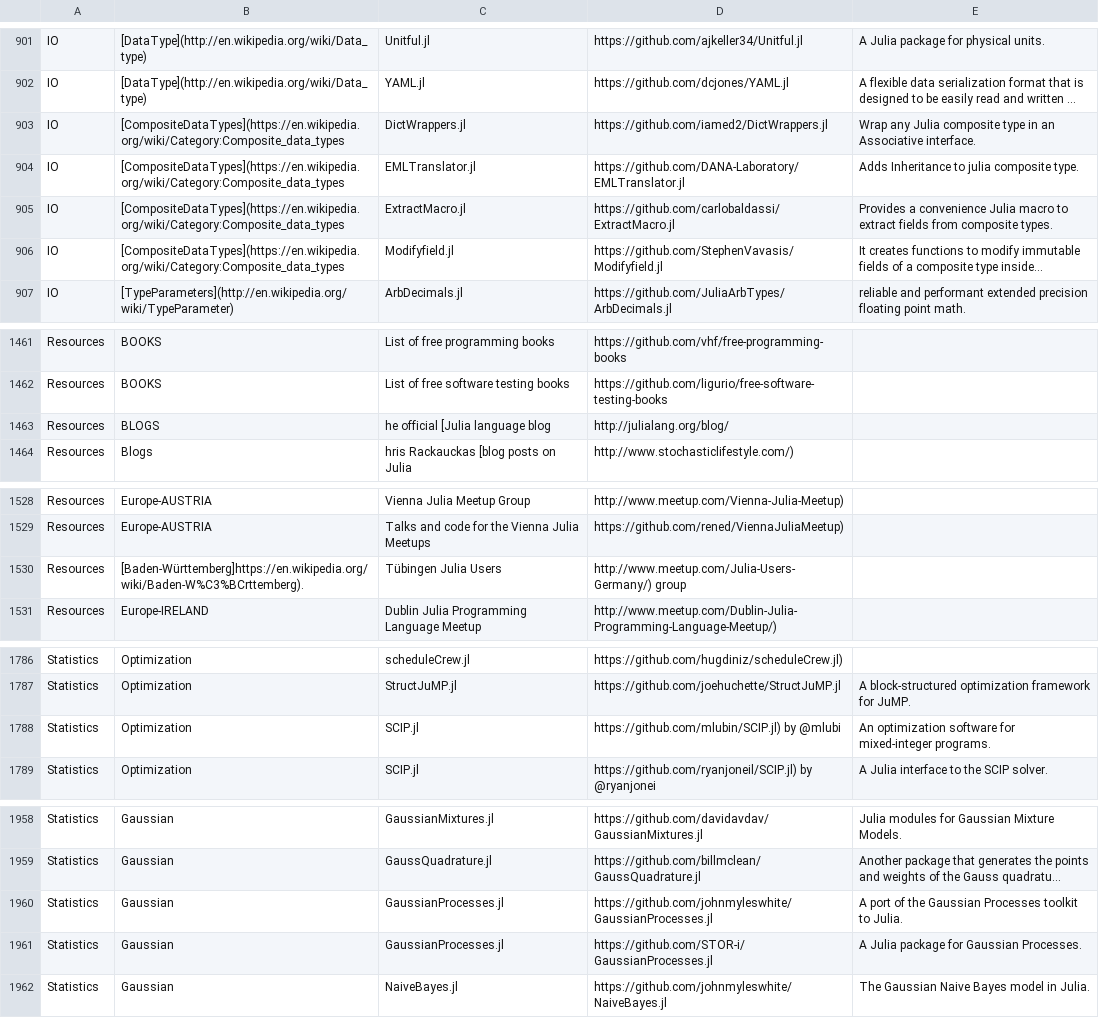
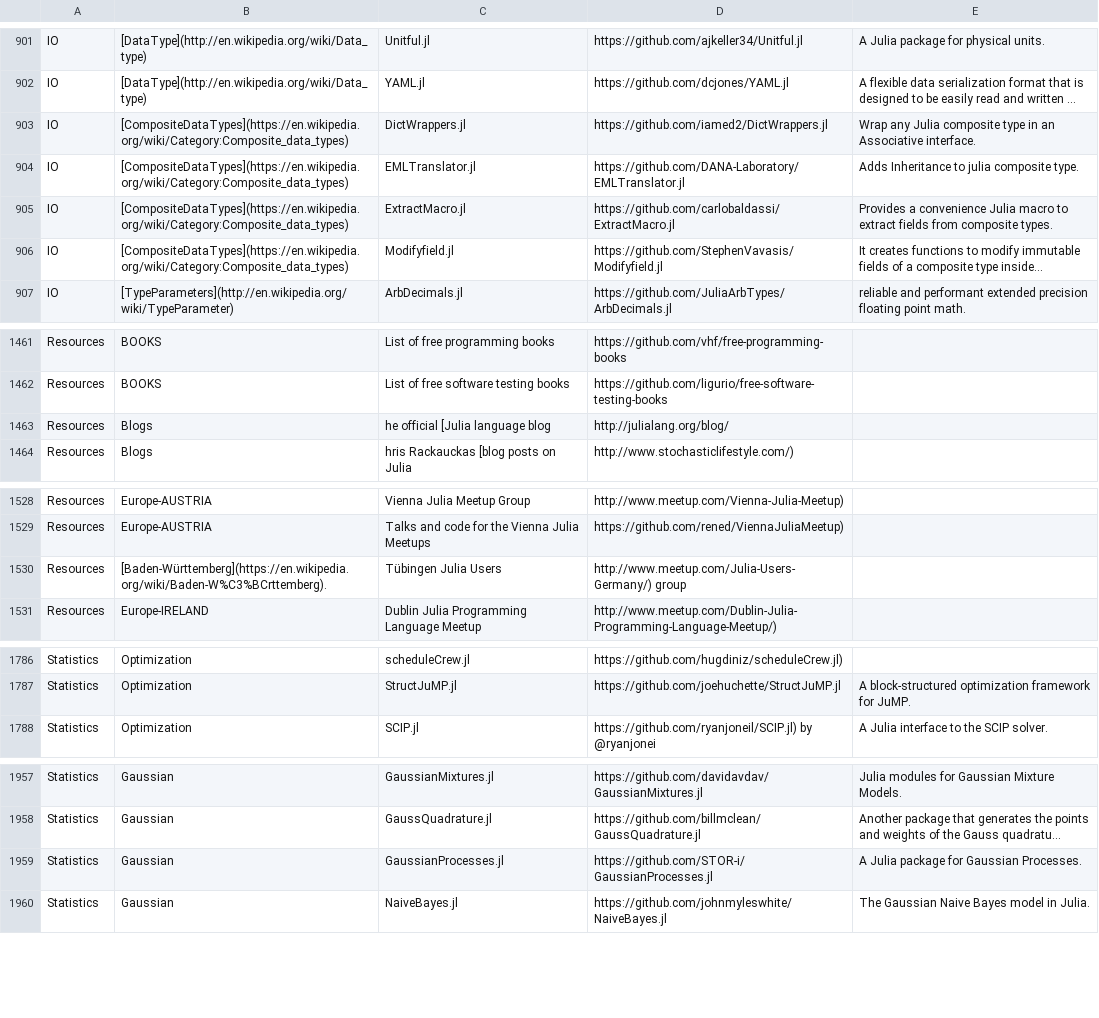
Before and after one commit to svaksha/Julia.jl, a CSV file: db.csv, drawn as a sheet; only a part is shown, gaps mark what is left out; long unchanged cells end in …; the diff names each change by its address in the sheet, - before the commit and + after, or states it on an @@ line.

Commit message:
Fix broken links in db.csv

```diff
--- a/db.csv
+++ b/db.csv
-B903:B906: [CompositeDataTypes](https://en.wikipedia.org/wiki/Category:Composite_data_types
+B903:B906: [CompositeDataTypes](https://en.wikipedia.org/wiki/Category:Composite_data_types)
-B1463: BLOGS
+B1463: Blogs
-B1530: [Baden-Württemberg]https://en.wikipedia.org/wiki/Baden-W%C3%BCrttemberg).
+B1530: [Baden-Württemberg](https://en.wikipedia.org/wiki/Baden-W%C3%BCrttemberg).
-row 1788: Statistics | Optimization | SCIP.jl | https://github.com/mlubin/SCIP.jl) by @mlubi | An optimization software for mixed-integer programs.
-row 1960: Statistics | Gaussian | GaussianProcesses.jl | https://github.com/johnmyleswhite/GaussianProcesses.jl | A port of the Gaussian Processes toolkit to Julia.
```
